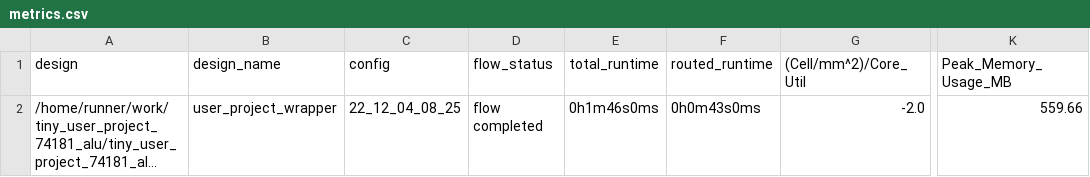
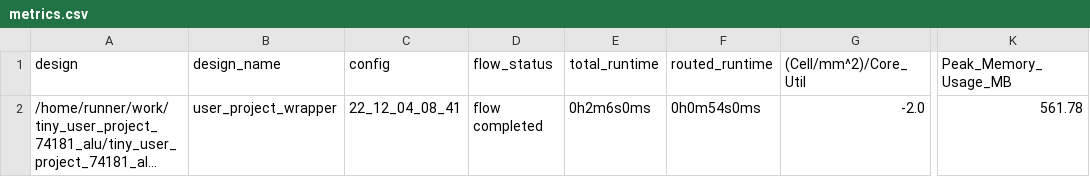
Before and after one commit to ThorKn/tiny_user_project_74181_alu, a CSV file: signoff/user_project_wrapper/metrics.csv, drawn as a sheet; only a part is shown, gaps mark what is left out; long unchanged cells end in …; the diff names each change by its address in the sheet, - before the commit and + after, or states it on an @@ line.

```diff
--- a/signoff/user_project_wrapper/metrics.csv
+++ b/signoff/user_project_wrapper/metrics.csv
-C2 (config): 22_12_04_08_25
+C2 (config): 22_12_04_08_41
-E2 (total_runtime): 0h1m46s0ms
+E2 (total_runtime): 0h2m6s0ms
-F2 (routed_runtime): 0h0m43s0ms
+F2 (routed_runtime): 0h0m54s0ms
-K2 (Peak_Memory_Usage_MB): 559.66
+K2 (Peak_Memory_Usage_MB): 561.78
```
Also changed, not shown: signoff/tiny_user_project/metrics.csv, 13 other files.
